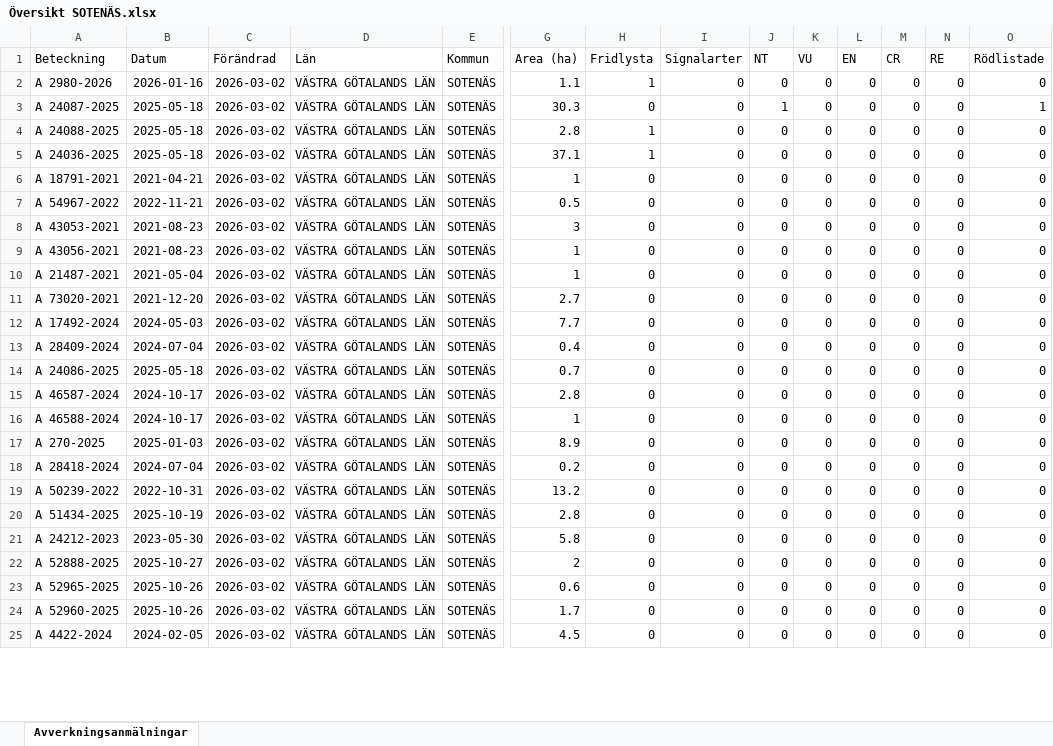
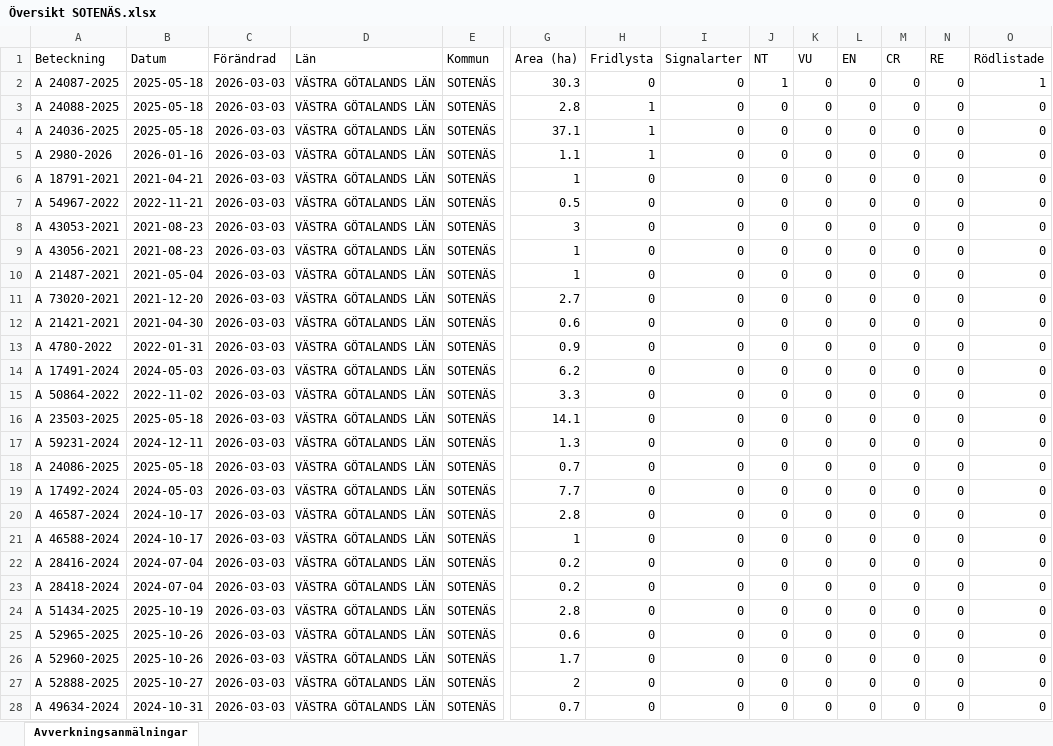
Before and after one commit to klasma/Logging_1427, an Excel workbook: Översikt SOTENÄS.xlsx, sheet Avverkningsanmälningar, drawn as a sheet; only a part is shown, gaps mark what is left out; values as stored, in another font and other column widths than the file's, no borders; removed rows and columns are numbered as before the commit, all else as after; rows hold the shown columns only; the diff covers the shown part only; the diff names each change by its address in the sheet, - before the commit and + after, or states it on an @@ line.

```diff
--- a/Översikt SOTENÄS.xlsx (sheet Avverkningsanmälningar)
+++ b/Översikt SOTENÄS.xlsx (sheet Avverkningsanmälningar)
-row 2: A 2980-2026 | 2026-01-16 | 2026-03-02 | VÄSTRA GÖTALANDS LÄN | SOTENÄS | 1.1 | 1 | 0 | 0 | 0 | 0 | 0 | 0 | 0
-C2:C4 (Förändrad): 2026-03-02
+C2:C4 (Förändrad): 2026-03-03
+row 5: A 2980-2026 | 2026-01-16 | 2026-03-03 | VÄSTRA GÖTALANDS LÄN | SOTENÄS | 1.1 | 1 | 0 | 0 | 0 | 0 | 0 | 0 | 0
-C6:C11 (Förändrad): 2026-03-02
+C6:C11 (Förändrad): 2026-03-03
+row 12: A 21421-2021 | 2021-04-30 | 2026-03-03 | VÄSTRA GÖTALANDS LÄN | SOTENÄS | 0.6 | 0 | 0 | 0 | 0 | 0 | 0 | 0 | 0
+row 13: A 4780-2022 | 2022-01-31 | 2026-03-03 | VÄSTRA GÖTALANDS LÄN | SOTENÄS | 0.9 | 0 | 0 | 0 | 0 | 0 | 0 | 0 | 0
-A14 (Beteckning): A 17492-2024
+A14 (Beteckning): A 17491-2024
-C14:C15 (Förändrad): 2026-03-02
+C14:C15 (Förändrad): 2026-03-03
-G14 (Area (ha)): 7.7
+G14 (Area (ha)): 6.2
-A15 (Beteckning): A 28409-2024
+A15 (Beteckning): A 50864-2022
-B15 (Datum): 2024-07-04
+B15 (Datum): 2022-11-02
-G15 (Area (ha)): 0.4
+G15 (Area (ha)): 3.3
+row 16: A 23503-2025 | 2025-05-18 | 2026-03-03 | VÄSTRA GÖTALANDS LÄN | SOTENÄS | 14.1 | 0 | 0 | 0 | 0 | 0 | 0 | 0 | 0
+row 17: A 59231-2024 | 2024-12-11 | 2026-03-03 | VÄSTRA GÖTALANDS LÄN | SOTENÄS | 1.3 | 0 | 0 | 0 | 0 | 0 | 0 | 0 | 0
-C18 (Förändrad): 2026-03-02
+C18 (Förändrad): 2026-03-03
+row 19: A 17492-2024 | 2024-05-03 | 2026-03-03 | VÄSTRA GÖTALANDS LÄN | SOTENÄS | 7.7 | 0 | 0 | 0 | 0 | 0 | 0 | 0 | 0
-C20:C23 (Förändrad): 2026-03-02
+C20:C23 (Förändrad): 2026-03-03
-A22 (Beteckning): A 270-2025
+A22 (Beteckning): A 28416-2024
-B22 (Datum): 2025-01-03
+B22 (Datum): 2024-07-04
-G22 (Area (ha)): 8.9
+G22 (Area (ha)): 0.2
-row 19: A 50239-2022 | 2022-10-31 | 2026-03-02 | VÄSTRA GÖTALANDS LÄN | SOTENÄS | 13.2 | 0 | 0 | 0 | 0 | 0 | 0 | 0 | 0
-C24 (Förändrad): 2026-03-02
+C24 (Förändrad): 2026-03-03
-row 21: A 24212-2023 | 2023-05-30 | 2026-03-02 | VÄSTRA GÖTALANDS LÄN | SOTENÄS | 5.8 | 0 | 0 | 0 | 0 | 0 | 0 | 0 | 0
-row 22: A 52888-2025 | 2025-10-27 | 2026-03-02 | VÄSTRA GÖTALANDS LÄN | SOTENÄS | 2 | 0 | 0 | 0 | 0 | 0 | 0 | 0 | 0
-C25:C26 (Förändrad): 2026-03-02
+C25:C26 (Förändrad): 2026-03-03
+row 27: A 52888-2025 | 2025-10-27 | 2026-03-03 | VÄSTRA GÖTALANDS LÄN | SOTENÄS | 2 | 0 | 0 | 0 | 0 | 0 | 0 | 0 | 0
-A28 (Beteckning): A 4422-2024
+A28 (Beteckning): A 49634-2024
-B28 (Datum): 2024-02-05
+B28 (Datum): 2024-10-31
-C28 (Förändrad): 2026-03-02
+C28 (Förändrad): 2026-03-03
-G28 (Area (ha)): 4.5
+G28 (Area (ha)): 0.7
```
Also changed, not shown: 3 removed rows and 26 edited cells elsewhere in this sheet, artfynd/A 24036-2025 artfynd.xlsx, artfynd/A 24087-2025 artfynd.xlsx, 19 other files.
